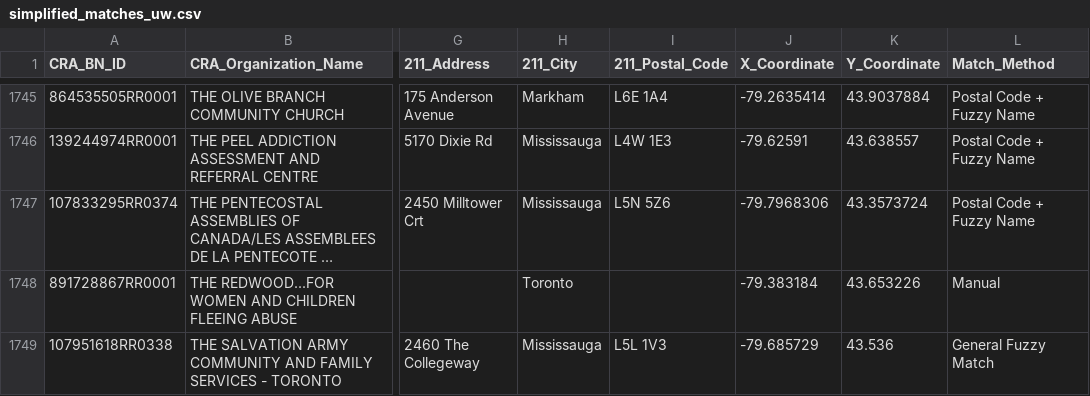
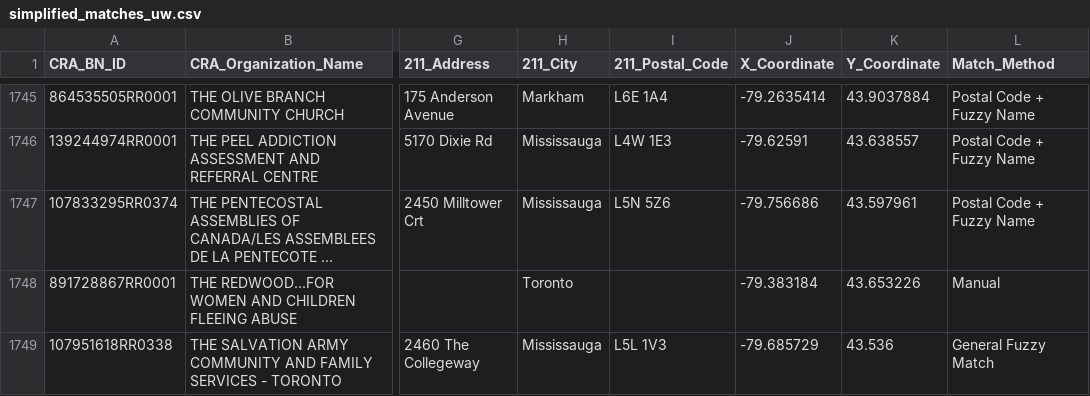
Before and after one commit to schoolofcities/essential-spaces, a CSV file: data/2025-work/joined-data/simplified_matches_uw.csv, drawn as a sheet; only a part is shown, gaps mark what is left out; long unchanged cells end in …; the diff names each change by its address in the sheet, - before the commit and + after, or states it on an @@ line.

```diff
--- a/data/2025-work/joined-data/simplified_matches_uw.csv
+++ b/data/2025-work/joined-data/simplified_matches_uw.csv
-J1747 (X_Coordinate): -79.7968306
+J1747 (X_Coordinate): -79.756686
-K1747 (Y_Coordinate): 43.3573724
+K1747 (Y_Coordinate): 43.597961
```
Also changed, not shown: data/2025-work/joined-data/simplified_matches_uw_tenure.csv, data/2025-work/joined-data/simplified_matches_uw_tenure_full.csv, 8 other files.
